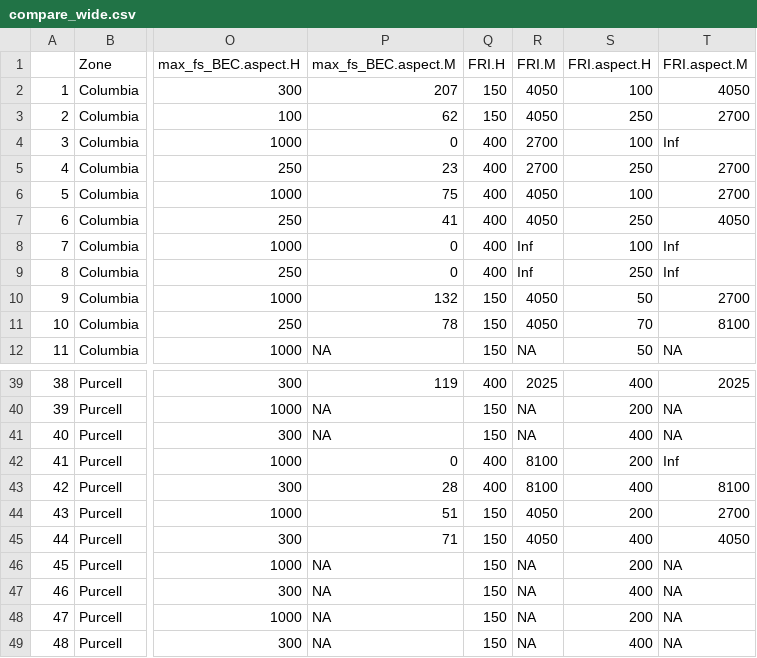
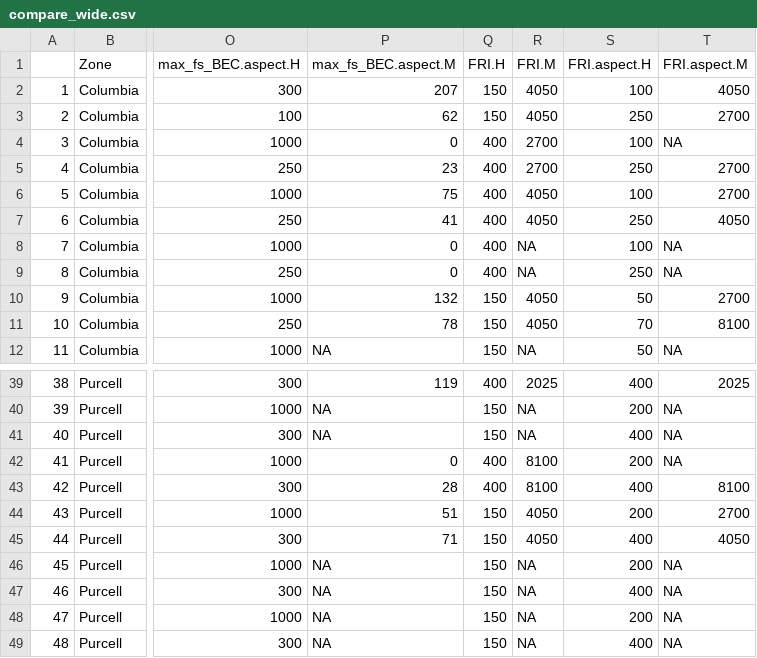
Before and after one commit to JenBaron/LANDISII_EK, a CSV file: outputs/compare_wide.csv, drawn as a sheet; only a part is shown, gaps mark what is left out; the diff names each change by its address in the sheet, - before the commit and + after, or states it on an @@ line.

```diff
--- a/outputs/compare_wide.csv
+++ b/outputs/compare_wide.csv
-T4 (FRI.aspect.M): Inf
+T4 (FRI.aspect.M): NA
-R8:R9 (FRI.M): Inf
+R8:R9 (FRI.M): NA
-T8:T9 (FRI.aspect.M): Inf
+T8:T9 (FRI.aspect.M): NA
-T42 (FRI.aspect.M): Inf
+T42 (FRI.aspect.M): NA
```
Also changed, not shown: outputs/compare_tidy.csv, outputs/modern.csv, 11 other files.
